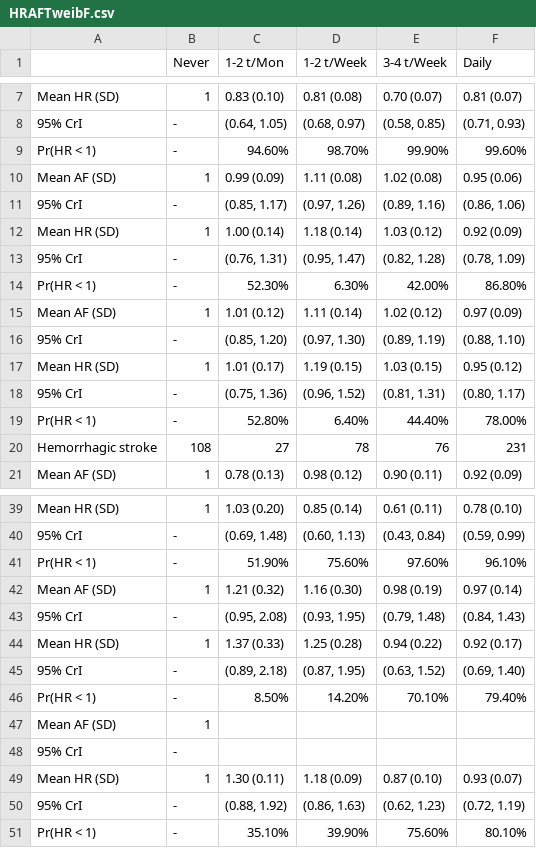
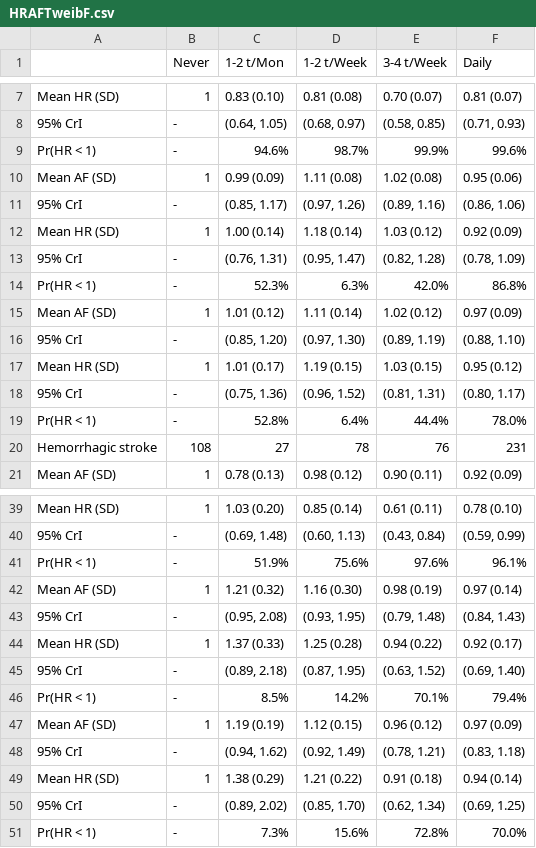
Before and after one commit to winterwang/JACC_bayesian, a CSV file: Paperfolder/tab/HRAFTweibF.csv, drawn as a sheet; only a part is shown, gaps mark what is left out; the diff covers the shown part only.

Commit message:
updated tables fixed

```diff
--- a/Paperfolder/tab/HRAFTweibF.csv
+++ b/Paperfolder/tab/HRAFTweibF.csv
@@ -8,3 +8,3 @@ Mean HR (SD),1,0.83 (0.10),0.81 (0.08),0.70 (0.07),0.81 (0.07)
 95% CrI,- ,"(0.64, 1.05)","(0.68, 0.97)","(0.58, 0.85)","(0.71, 0.93)"
-Pr(HR < 1),- ,94.60%,98.70%,99.90%,99.60%
+Pr(HR < 1),- ,94.6%,98.7%,99.9%,99.6%
 Mean AF (SD),1,0.99 (0.09),1.11 (0.08),1.02 (0.08),0.95 (0.06)
@@ -13,3 +13,3 @@ Mean HR (SD),1,1.00 (0.14),1.18 (0.14),1.03 (0.12),0.92 (0.09)
 95% CrI,- ,"(0.76, 1.31)","(0.95, 1.47)","(0.82, 1.28)","(0.78, 1.09)"
-Pr(HR < 1),- ,52.30%,6.30%,42.00%,86.80%
+Pr(HR < 1),- ,52.3%,6.3%,42.0%,86.8%
 Mean AF (SD),1,1.01 (0.12),1.11 (0.14),1.02 (0.12),0.97 (0.09)
@@ -18,3 +18,3 @@ Mean HR (SD),1,1.01 (0.17),1.19 (0.15),1.03 (0.15),0.95 (0.12)
 95% CrI,- ,"(0.75, 1.36)","(0.96, 1.52)","(0.81, 1.31)","(0.80, 1.17)"
-Pr(HR < 1),- ,52.80%,6.40%,44.40%,78.00%
+Pr(HR < 1),- ,52.8%,6.4%,44.4%,78.0%
 Hemorrhagic stroke,108,27,78,76,231
@@ -40,3 +40,3 @@ Mean HR (SD),1,1.03 (0.20),0.85 (0.14),0.61 (0.11),0.78 (0.10)
 95% CrI,- ,"(0.69, 1.48)","(0.60, 1.13)","(0.43, 0.84)","(0.59, 0.99)"
-Pr(HR < 1),- ,51.90%,75.60%,97.60%,96.10%
+Pr(HR < 1),- ,51.9%,75.6%,97.6%,96.1%
 Mean AF (SD),1,1.21 (0.32),1.16 (0.30),0.98 (0.19),0.97 (0.14)
@@ -45,7 +45,7 @@ Mean HR (SD),1,1.37 (0.33),1.25 (0.28),0.94 (0.22),0.92 (0.17)
 95% CrI,- ,"(0.89, 2.18)","(0.87, 1.95)","(0.63, 1.52)","(0.69, 1.40)"
-Pr(HR < 1),- ,8.50%,14.20%,70.10%,79.40%
-Mean AF (SD),1,,,,
-95% CrI,-,,,,
-Mean HR (SD),1,1.30 (0.11),1.18 (0.09),0.87 (0.10),0.93 (0.07)
-95% CrI,- ,"(0.88, 1.92)","(0.86, 1.63)","(0.62, 1.23)","(0.72, 1.19)"
-Pr(HR < 1),- ,35.10%,39.90%,75.60%,80.10%
+Pr(HR < 1),- ,8.5%,14.2%,70.1%,79.4%
+Mean AF (SD),1,1.19 (0.19),1.12 (0.15),0.96 (0.12),0.97 (0.09)
+95% CrI,-,"(0.94, 1.62)","(0.92, 1.49)","(0.78, 1.21)","(0.83, 1.18)"
+Mean HR (SD),1,1.38 (0.29),1.21 (0.22),0.91 (0.18),0.94 (0.14)
+95% CrI,- ,"(0.89, 2.02)","(0.85, 1.70)","(0.62, 1.34)","(0.69, 1.25)"
+Pr(HR < 1),- ,7.3%,15.6%,72.8%,70.0%
```
Also changed, not shown: 3 added rows and 3 removed rows elsewhere in this file, 5 other files.
